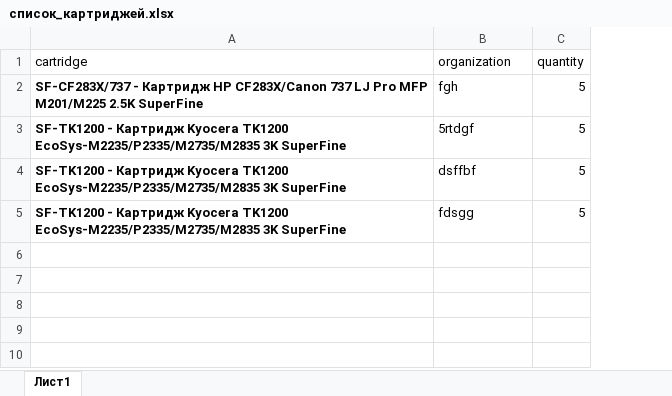
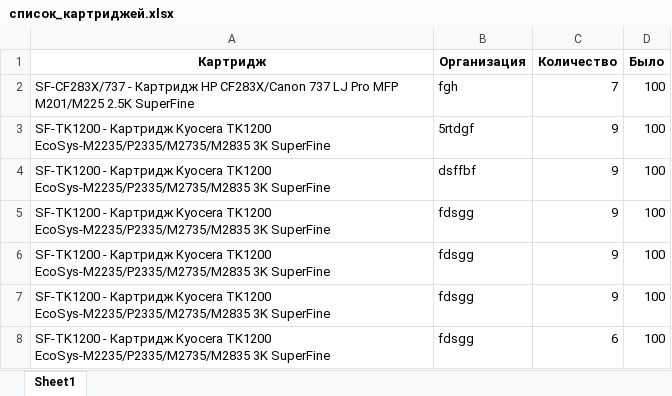
Before and after one commit to sicksilence/rosatom, an Excel workbook: список_картриджей.xlsx, sheet Sheet1, drawn as a sheet; values as stored, in another font and other column widths than the file's, no borders; removed rows and columns are numbered as before the commit, all else as after; the diff names each change by its address in the sheet, - before the commit and + after, or states it on an @@ line.

```diff
--- a/список_картриджей.xlsx (sheet Sheet1)
+++ b/список_картриджей.xlsx (sheet Sheet1)
-sheet tab: Лист1
+sheet tab: Sheet1
-column C, rows 2-5: all 5
+column C, rows 2-5: 7 | 9 | 9 | 9
+column D, rows 2-5: all 100
-row 1: cartridge | organization | quantity
+row 1: Картридж | Организация | Количество | Было
-A2:A5 bold: on
+A2:A5 bold: off
+row 6: SF-TK1200 - Картридж Kyocera TK1200 EcoSys-M2235/P2335/M2735/M2835 3K SuperFine | fdsgg | 9 | 100
+row 7: SF-TK1200 - Картридж Kyocera TK1200 EcoSys-M2235/P2335/M2735/M2835 3K SuperFine | fdsgg | 9 | 100
+row 8: SF-TK1200 - Картридж Kyocera TK1200 EcoSys-M2235/P2335/M2735/M2835 3K SuperFine | fdsgg | 6 | 100
```
Also changed, not shown: 37 other files.
